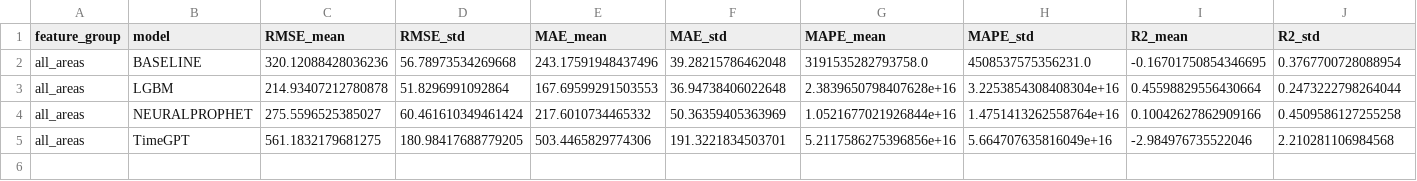
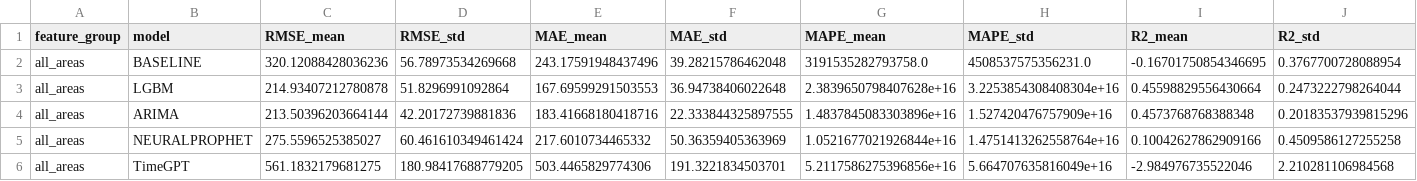
Before and after one commit to CKCordes/FEPCEU, a CSV file: notebooks/results/opt_num_areas/pca_kmeans_37_20250515_145246.csv, drawn as a sheet; only a part is shown; rows hold the shown columns only; the diff names each change by its address in the sheet, - before the commit and + after, or states it on an @@ line.

```diff
--- a/notebooks/results/opt_num_areas/pca_kmeans_37_20250515_145246.csv
+++ b/notebooks/results/opt_num_areas/pca_kmeans_37_20250515_145246.csv
+row 4: all_areas | ARIMA | 213.50396203664144 | 42.20172739881836 | 183.41668180418716 | 22.333844325897555 | 1.4837845083303896e+16 | 1.527420476757909e+16 | 0.4573768768388348 | 0.20183537939815296
```
Also changed, not shown: notebooks/results/opt_num_areas/pca_kmeans_28_20250515_125018.csv, notebooks/results/opt_num_areas/pca_kmeans_29_20250515_130303.csv, 11 other files.
